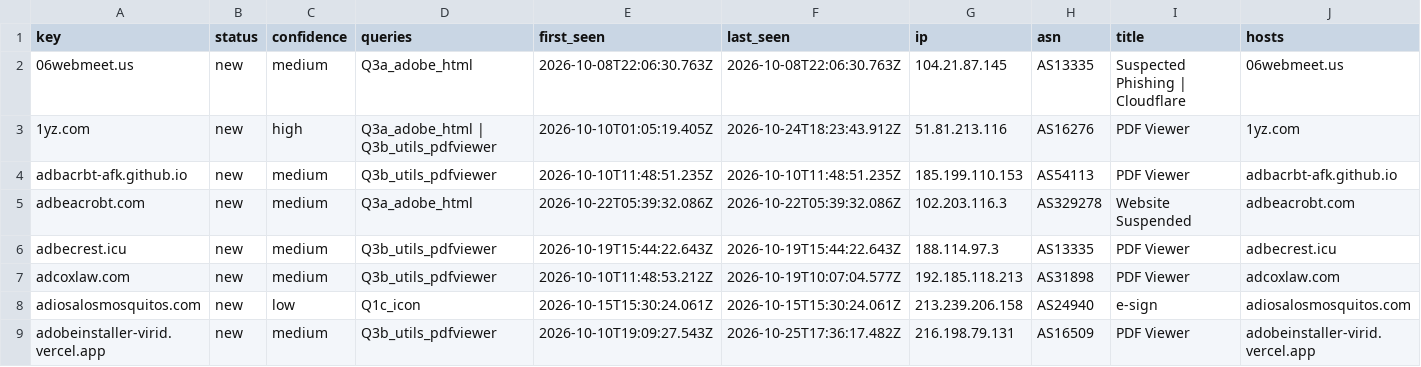
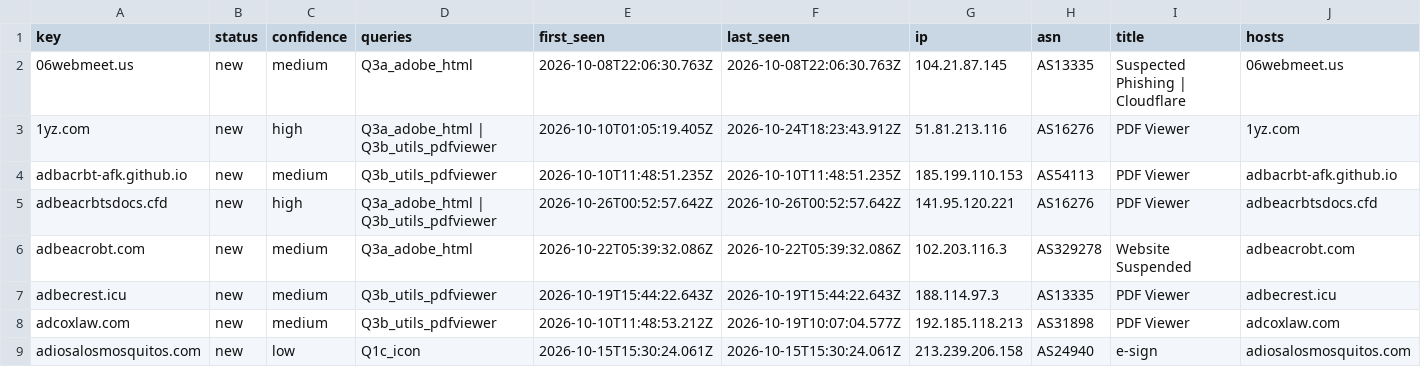
Before and after one commit to nullwhire/Csuite-collector, a CSV file: iocs.csv, drawn as a sheet; only a part is shown; the shorter side is filled out with more unchanged rows; rows hold the shown columns only; the diff covers the shown part only; the diff names each change by its address in the sheet, - before the commit and + after, or states it on an @@ line.

```diff
--- a/iocs.csv
+++ b/iocs.csv
+row 5: adbeacrbtsdocs.cfd | new | high | Q3a_adobe_html | Q3b_utils_pdfviewer | 2026-10-26T00:52:57.642Z | 2026-10-26T00:52:57.642Z | 141.95.120.221 | AS16276 | PDF Viewer | adbeacrbtsdocs.cfd
```
Also changed, not shown: 1 added row and 3 edited cells elsewhere in this file, 4 other files.
